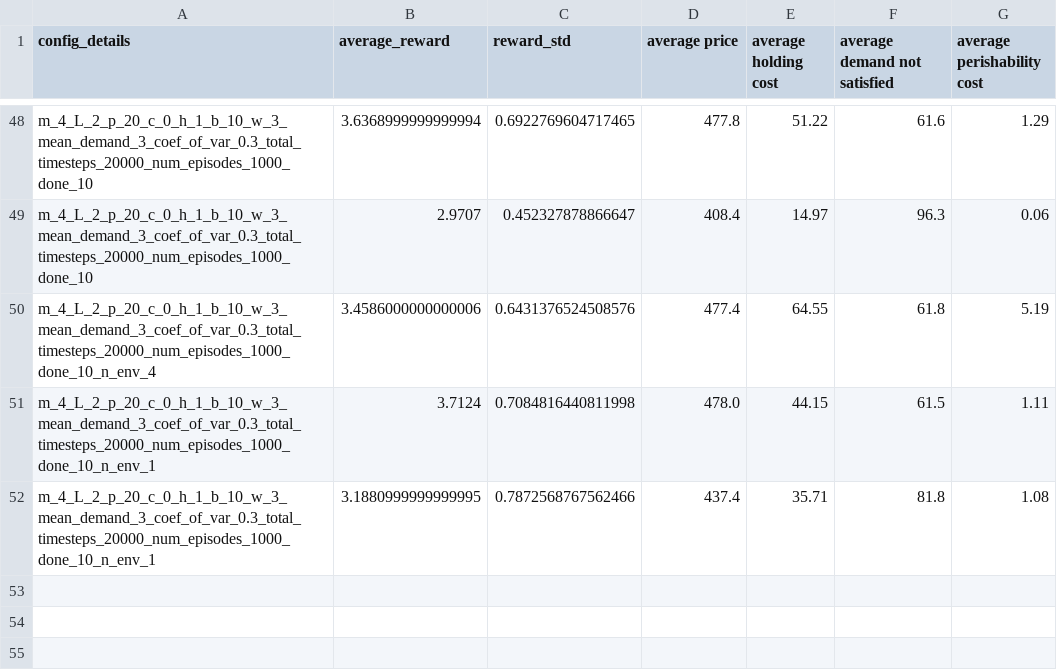
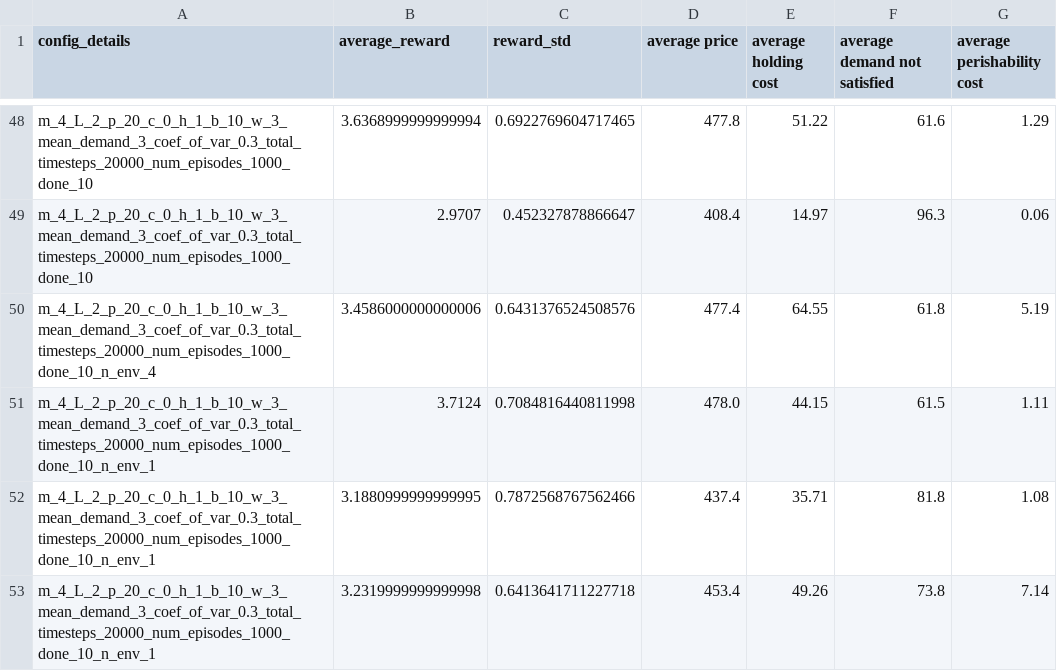
Before and after one commit to eleonorabrambatti/rewardshaping, a CSV file: evaluation_metrics_ppo.csv, drawn as a sheet; only a part is shown, gaps mark what is left out.

```diff
--- a/evaluation_metrics_ppo.csv
+++ b/evaluation_metrics_ppo.csv
@@ -52 +52,2 @@ m_4_L_2_p_20_c_0_h_1_b_10_w_3_mean_demand_3_coef_of_var_0.3_total_timesteps_2000
 m_4_L_2_p_20_c_0_h_1_b_10_w_3_mean_demand_3_coef_of_var_0.3_total_timesteps_20000_num_episodes_1000_done_10_n_env_1,3.1880999999999995,0.7872568767562466,437.4,35.71,81.8,1.08
+m_4_L_2_p_20_c_0_h_1_b_10_w_3_mean_demand_3_coef_of_var_0.3_total_timesteps_20000_num_episodes_1000_done_10_n_env_1,3.2319999999999998,0.6413641711227718,453.4,49.26,73.8,7.14
```
Also changed, not shown: 29 other files.
